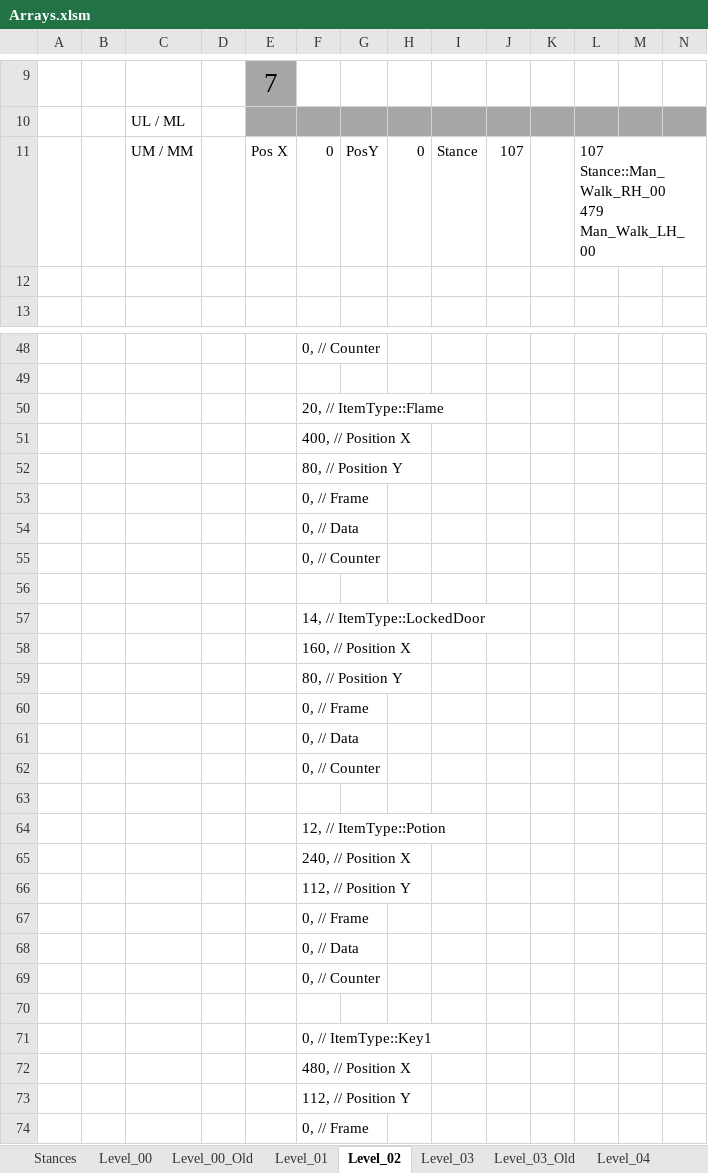
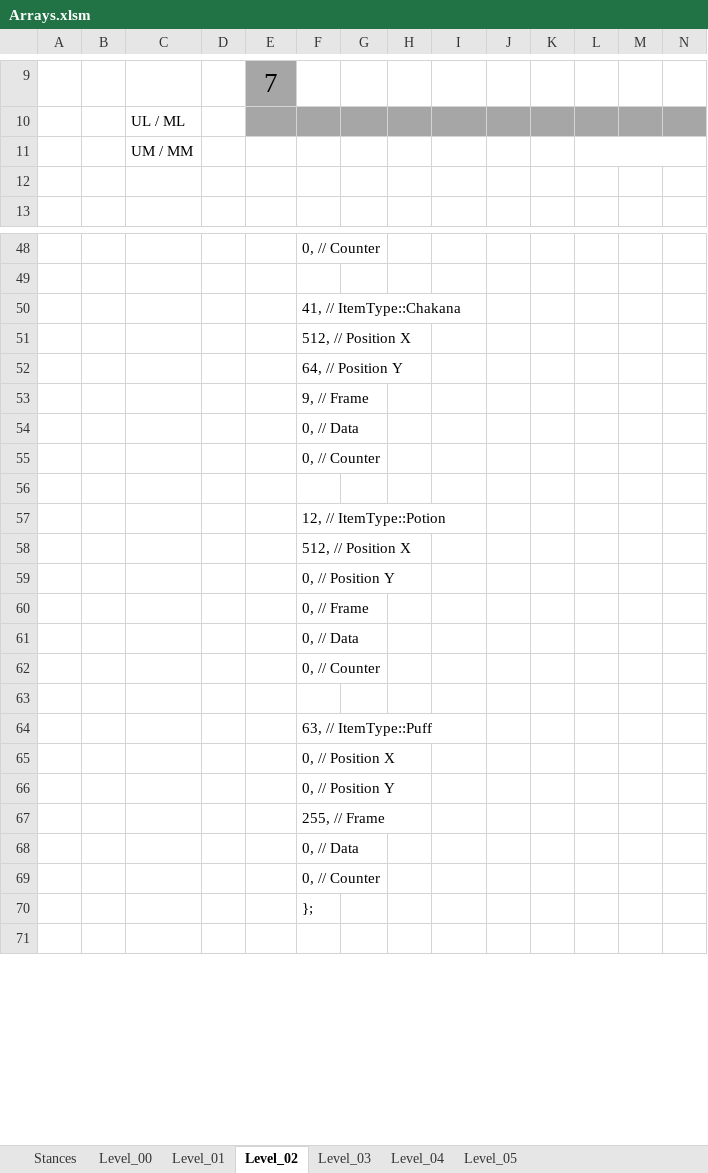
Before and after one commit to Press-Play-On-Tape/ChakanaChallenge, an Excel workbook: Arrays.xlsm, sheet Level_02, drawn as a sheet; only a part is shown, gaps mark what is left out; the shorter side is filled out with more unchanged rows; values as stored, in another font and other column widths than the file's, no borders; charts and pictures not drawn; removed rows and columns are numbered as before the commit, all else as after; rows hold the shown columns only; ↵ is a line break in a cell; the diff covers the shown part only; the diff names each change by its address in the sheet, - before the commit and + after, or states it on an @@ line.

```diff
--- a/Arrays.xlsm (sheet Level_02)
+++ b/Arrays.xlsm (sheet Level_02)
-sheet tab: Level_00_Old
-sheet tab: Level_03_Old
-row 11:  |  | UM / MM |  | Pos X | 0 | PosY | 0 | Stance | 107 |  | 107 Stance::Man_Walk_RH_00 ↵ 479 Man_Walk_LH_00
+row 11:  |  | UM / MM
-F50: 20, // ItemType::Flame
+F50: 41, // ItemType::Chakana
-F51: 400, // Position X
+F51: 512, // Position X
-F52: 80, // Position Y
+F52: 64, // Position Y
-F53: 0, // Frame
+F53: 9, // Frame
-row 54:  |  |  |  |  | 0, // Data
-row 55:  |  |  |  |  | 0, // Counter
-row 56: (empty)
-row 57:  |  |  |  |  | 14, // ItemType::LockedDoor
-row 58:  |  |  |  |  | 160, // Position X
-row 59:  |  |  |  |  | 80, // Position Y
-row 60:  |  |  |  |  | 0, // Frame
-F58: 240, // Position X
+F58: 512, // Position X
-F59: 112, // Position Y
+F59: 0, // Position Y
-row 67:  |  |  |  |  | 0, // Frame
-row 68:  |  |  |  |  | 0, // Data
-row 69:  |  |  |  |  | 0, // Counter
-row 70: (empty)
-row 71:  |  |  |  |  | 0, // ItemType::Key1
-row 72:  |  |  |  |  | 480, // Position X
-row 73:  |  |  |  |  | 112, // Position Y
```
Also changed, not shown: 1 added row, 7 removed rows, 1 moved row and 26 edited cells elsewhere in this sheet, sheet Level_00, sheet Level_04, sheet Level_05, sheet Level_01, sheet Level_03, other sheet tabs, charts or pictures, 16 other files.
